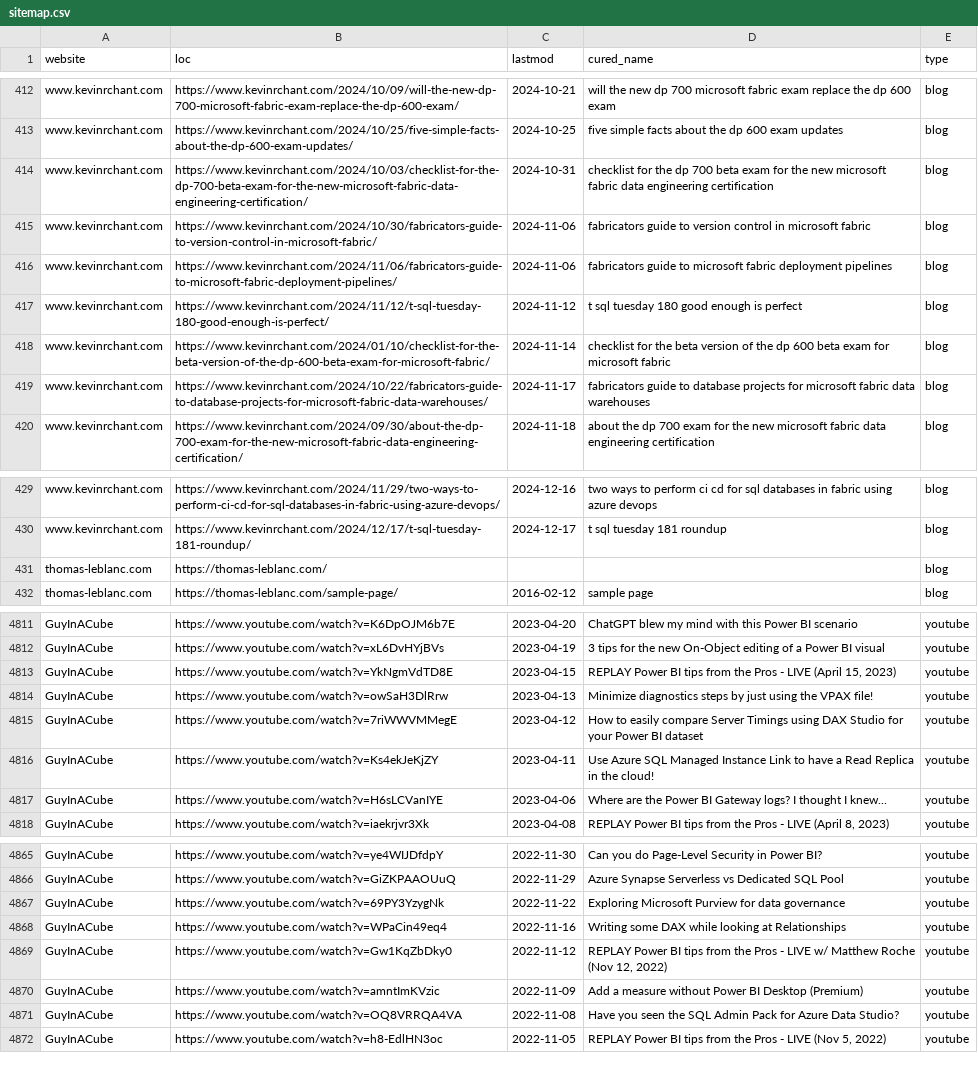
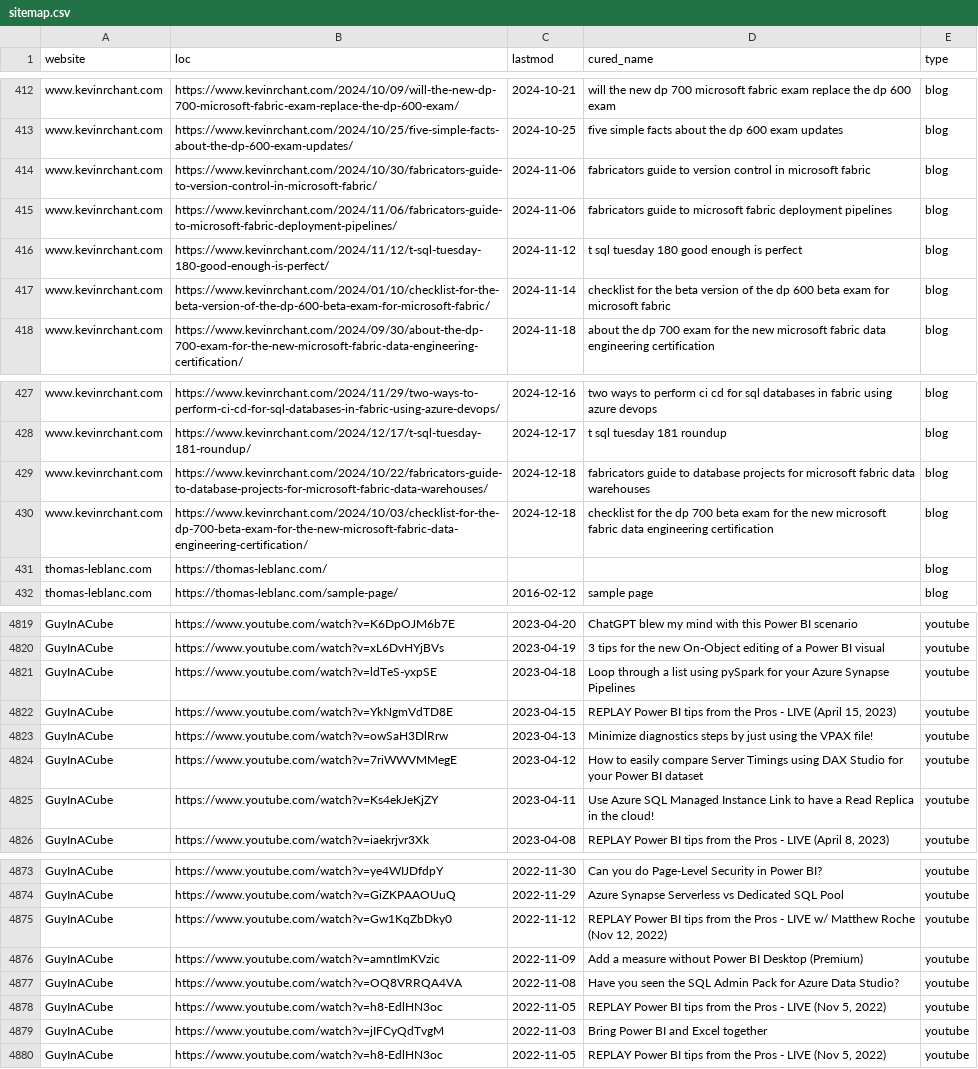
Before and after one commit to julian-passebecq/newsai_blue_scripts, a CSV file: newsai_script-main/data/sitemap.csv, drawn as a sheet; only a part is shown, gaps mark what is left out; the diff covers the shown part only.

```diff
--- a/newsai_script-main/data/sitemap.csv
+++ b/newsai_script-main/data/sitemap.csv
@@ -413,3 +413,2 @@ www.kevinrchant.com,https://www.kevinrchant.com/2024/10/09/will-the-new-dp-700-m
 www.kevinrchant.com,https://www.kevinrchant.com/2024/10/25/five-simple-facts-about-the-dp-600-exam-updates/,2024-10-25,five simple facts about the dp 600 exam updates,blog
-www.kevinrchant.com,https://www.kevinrchant.com/2024/10/03/checklist-for-the-dp-700-beta-exam-for-the-new-microsoft-fabric-data-engineering-certification/,2024-10-31,checklist for the dp 700 beta exam for the new microsoft fabric data engineering certification,blog
 www.kevinrchant.com,https://www.kevinrchant.com/2024/10/30/fabricators-guide-to-version-control-in-microsoft-fabric/,2024-11-06,fabricators guide to version control in microsoft fabric,blog
@@ -418,3 +417,2 @@ www.kevinrchant.com,https://www.kevinrchant.com/2024/11/12/t-sql-tuesday-180-goo
 www.kevinrchant.com,https://www.kevinrchant.com/2024/01/10/checklist-for-the-beta-version-of-the-dp-600-beta-exam-for-microsoft-fabric/,2024-11-14,checklist for the beta version of the dp 600 beta exam for microsoft fabric,blog
-www.kevinrchant.com,https://www.kevinrchant.com/2024/10/22/fabricators-guide-to-database-projects-for-microsoft-fabric-data-warehouses/,2024-11-17,fabricators guide to database projects for microsoft fabric data warehouses,blog
 www.kevinrchant.com,https://www.kevinrchant.com/2024/09/30/about-the-dp-700-exam-for-the-new-microsoft-fabric-data-engineering-certification/,2024-11-18,about the dp 700 exam for the new microsoft fabric data engineering certification,blog
@@ -430,2 +428,4 @@ www.kevinrchant.com,https://www.kevinrchant.com/2024/11/29/two-ways-to-perform-c
 www.kevinrchant.com,https://www.kevinrchant.com/2024/12/17/t-sql-tuesday-181-roundup/,2024-12-17,t sql tuesday 181 roundup,blog
+www.kevinrchant.com,https://www.kevinrchant.com/2024/10/22/fabricators-guide-to-database-projects-for-microsoft-fabric-data-warehouses/,2024-12-18,fabricators guide to database projects for microsoft fabric data warehouses,blog
+www.kevinrchant.com,https://www.kevinrchant.com/2024/10/03/checklist-for-the-dp-700-beta-exam-for-the-new-microsoft-fabric-data-engineering-certification/,2024-12-18,checklist for the dp 700 beta exam for the new microsoft fabric data engineering certification,blog
 thomas-leblanc.com,https://thomas-leblanc.com/,,,blog
@@ -4812,2 +4820,3 @@ GuyInACube,https://www.youtube.com/watch?v=K6DpOJM6b7E,2023-04-20,ChatGPT blew m
 GuyInACube,https://www.youtube.com/watch?v=xL6DvHYjBVs,2023-04-19,3 tips for the new On-Object editing of a Power BI visual,youtube
+GuyInACube,https://www.youtube.com/watch?v=ldTeS-yxpSE,2023-04-18,Loop through a list using pySpark for your Azure Synapse Pipelines,youtube
 GuyInACube,https://www.youtube.com/watch?v=YkNgmVdTD8E,2023-04-15,"REPLAY Power BI tips from the Pros - LIVE (April 15, 2023)",youtube
@@ -4816,3 +4825,2 @@ GuyInACube,https://www.youtube.com/watch?v=7riWWVMMegE,2023-04-12,How to easily
 GuyInACube,https://www.youtube.com/watch?v=Ks4ekJeKjZY,2023-04-11,Use Azure SQL Managed Instance Link to have a Read Replica in the cloud!,youtube
-GuyInACube,https://www.youtube.com/watch?v=H6sLCVanIYE,2023-04-06,Where are the Power BI Gateway logs? I thought I knew...,youtube
 GuyInACube,https://www.youtube.com/watch?v=iaekrjvr3Xk,2023-04-08,"REPLAY Power BI tips from the Pros - LIVE (April 8, 2023)",youtube
@@ -4866,4 +4874,2 @@ GuyInACube,https://www.youtube.com/watch?v=ye4WIJDfdpY,2022-11-30,Can you do Pag
 GuyInACube,https://www.youtube.com/watch?v=GiZKPAAOUuQ,2022-11-29,Azure Synapse Serverless vs Dedicated SQL Pool,youtube
-GuyInACube,https://www.youtube.com/watch?v=69PY3YzygNk,2022-11-22,Exploring Microsoft Purview for data governance,youtube
-GuyInACube,https://www.youtube.com/watch?v=WPaCin49eq4,2022-11-16,Writing some DAX while looking at Relationships,youtube
 GuyInACube,https://www.youtube.com/watch?v=Gw1KqZbDky0,2022-11-12,"REPLAY Power BI tips from the Pros - LIVE w/ Matthew Roche (Nov 12, 2022)",youtube
@@ -4871,2 +4877,4 @@ GuyInACube,https://www.youtube.com/watch?v=amntImKVzic,2022-11-09,Add a measure
 GuyInACube,https://www.youtube.com/watch?v=OQ8VRRQA4VA,2022-11-08,Have you seen the SQL Admin Pack for Azure Data Studio?,youtube
+GuyInACube,https://www.youtube.com/watch?v=h8-EdlHN3oc,2022-11-05,"REPLAY Power BI tips from the Pros - LIVE (Nov 5, 2022)",youtube
+GuyInACube,https://www.youtube.com/watch?v=jIFCyQdTvgM,2022-11-03,Bring Power BI and Excel together,youtube
 GuyInACube,https://www.youtube.com/watch?v=h8-EdlHN3oc,2022-11-05,"REPLAY Power BI tips from the Pros - LIVE (Nov 5, 2022)",youtube
```
Also changed, not shown: 11 added rows, 3 removed rows, 35 moved rows and 1 edited cell elsewhere in this file.
